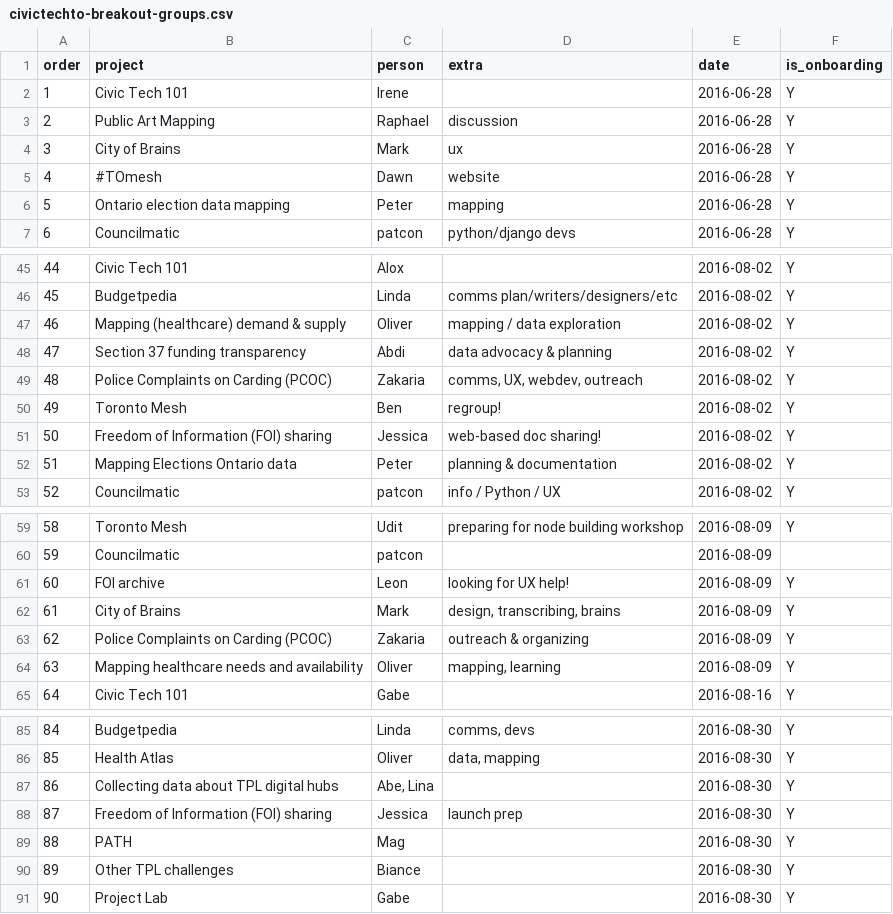
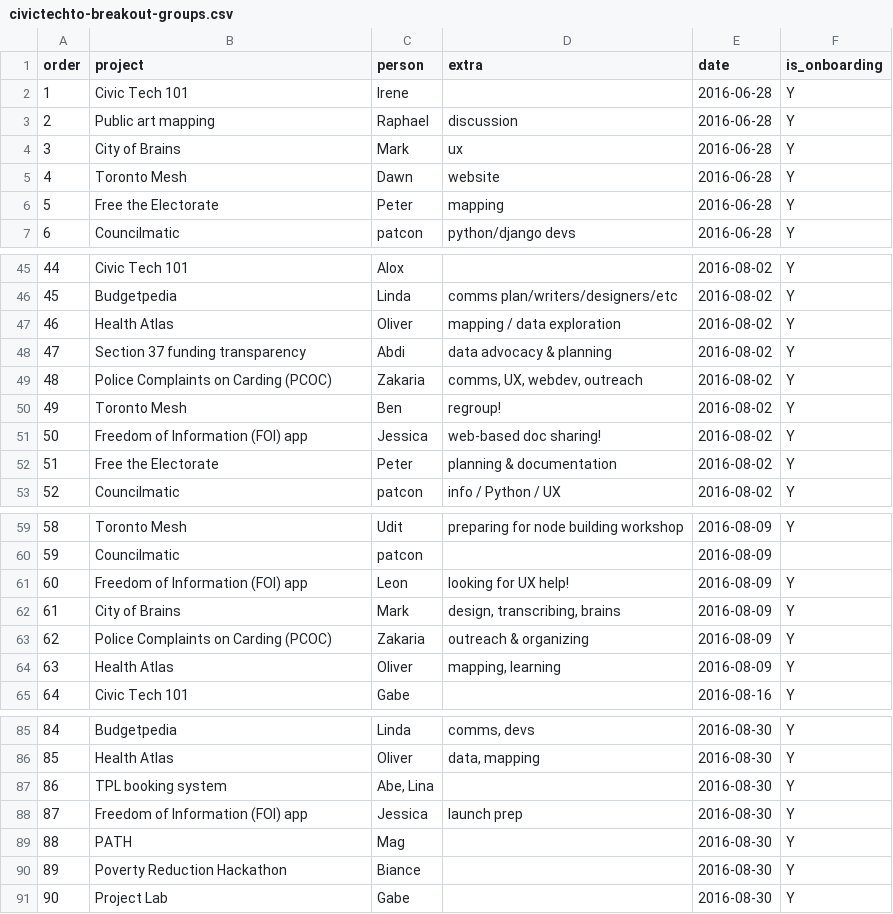
Before and after one commit to CivicTechTO/dataset-civictechto-breakout-groups, a CSV file: data/civictechto-breakout-groups.csv, drawn as a sheet; only a part is shown, gaps mark what is left out; the diff covers the shown part only.

Commit message:
Sanitized data.

```diff
--- a/data/civictechto-breakout-groups.csv
+++ b/data/civictechto-breakout-groups.csv
@@ -2,6 +2,6 @@ order,project,person,extra,date,is_onboarding
 1,Civic Tech 101,Irene,,2016-06-28,Y
-2,Public Art Mapping,Raphael,discussion,2016-06-28,Y
+2,Public art mapping,Raphael,discussion,2016-06-28,Y
 3,City of Brains,Mark,ux,2016-06-28,Y
-4,#TOmesh,Dawn,website,2016-06-28,Y
-5,Ontario election data mapping,Peter,mapping,2016-06-28,Y
+4,Toronto Mesh,Dawn,website,2016-06-28,Y
+5,Free the Electorate,Peter,mapping,2016-06-28,Y
 6,Councilmatic,patcon,python/django devs,2016-06-28,Y
@@ -46,3 +46,3 @@ order,project,person,extra,date,is_onboarding
 45,Budgetpedia,Linda,comms plan/writers/designers/etc,2016-08-02,Y
-46,Mapping (healthcare) demand & supply,Oliver,mapping / data exploration,2016-08-02,Y
+46,Health Atlas,Oliver,mapping / data exploration,2016-08-02,Y
 47,Section 37 funding transparency,Abdi,data advocacy & planning,2016-08-02,Y
@@ -50,4 +50,4 @@ order,project,person,extra,date,is_onboarding
 49,Toronto Mesh,Ben,regroup!,2016-08-02,Y
-50,Freedom of Information (FOI) sharing,Jessica,web-based doc sharing!,2016-08-02,Y
-51,Mapping Elections Ontario data,Peter,planning & documentation,2016-08-02,Y
+50,Freedom of Information (FOI) app,Jessica,web-based doc sharing!,2016-08-02,Y
+51,Free the Electorate,Peter,planning & documentation,2016-08-02,Y
 52,Councilmatic,patcon,info / Python / UX,2016-08-02,Y
@@ -60,6 +60,6 @@ order,project,person,extra,date,is_onboarding
 59,Councilmatic,patcon,,2016-08-09,
-60,FOI archive,Leon,looking for UX help!,2016-08-09,Y
+60,Freedom of Information (FOI) app,Leon,looking for UX help!,2016-08-09,Y
 61,City of Brains,Mark,"design, transcribing, brains",2016-08-09,Y
 62,Police Complaints on Carding (PCOC),Zakaria,outreach & organizing,2016-08-09,Y
-63,Mapping healthcare needs and availability,Oliver,"mapping, learning",2016-08-09,Y
+63,Health Atlas,Oliver,"mapping, learning",2016-08-09,Y
 64,Civic Tech 101,Gabe,,2016-08-16,Y
@@ -86,6 +86,6 @@ order,project,person,extra,date,is_onboarding
 85,Health Atlas,Oliver,"data, mapping",2016-08-30,Y
-86,Collecting data about TPL digital hubs,"Abe, Lina",,2016-08-30,Y
-87,Freedom of Information (FOI) sharing,Jessica,launch prep,2016-08-30,Y
+86,TPL booking system,"Abe, Lina",,2016-08-30,Y
+87,Freedom of Information (FOI) app,Jessica,launch prep,2016-08-30,Y
 88,PATH,Mag,,2016-08-30,Y
-89,Other TPL challenges,Biance,,2016-08-30,Y
+89,Poverty Reduction Hackathon,Biance,,2016-08-30,Y
 90,Project Lab,Gabe,,2016-08-30,Y
```
Also changed, not shown: 16 edited cells elsewhere in this file.
